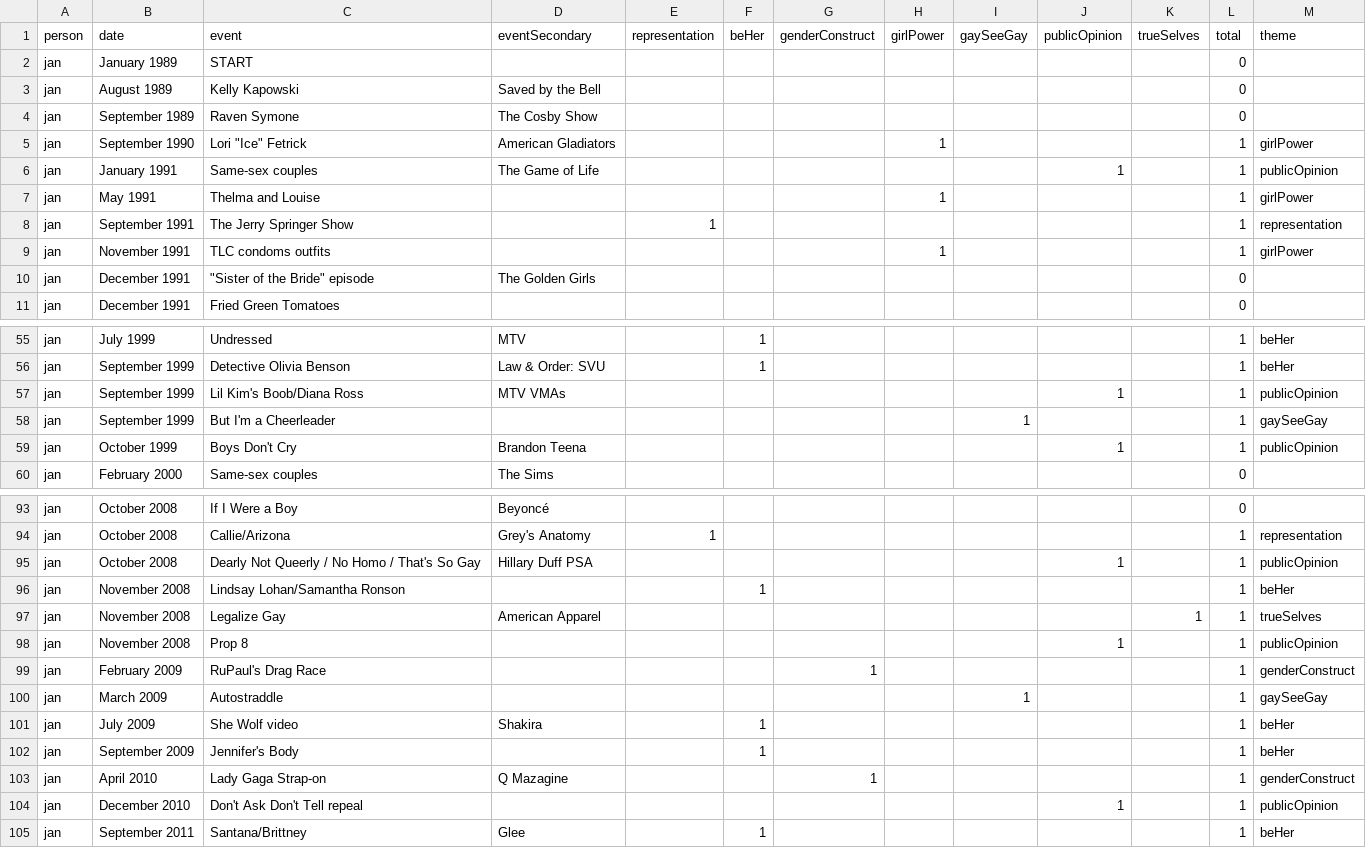
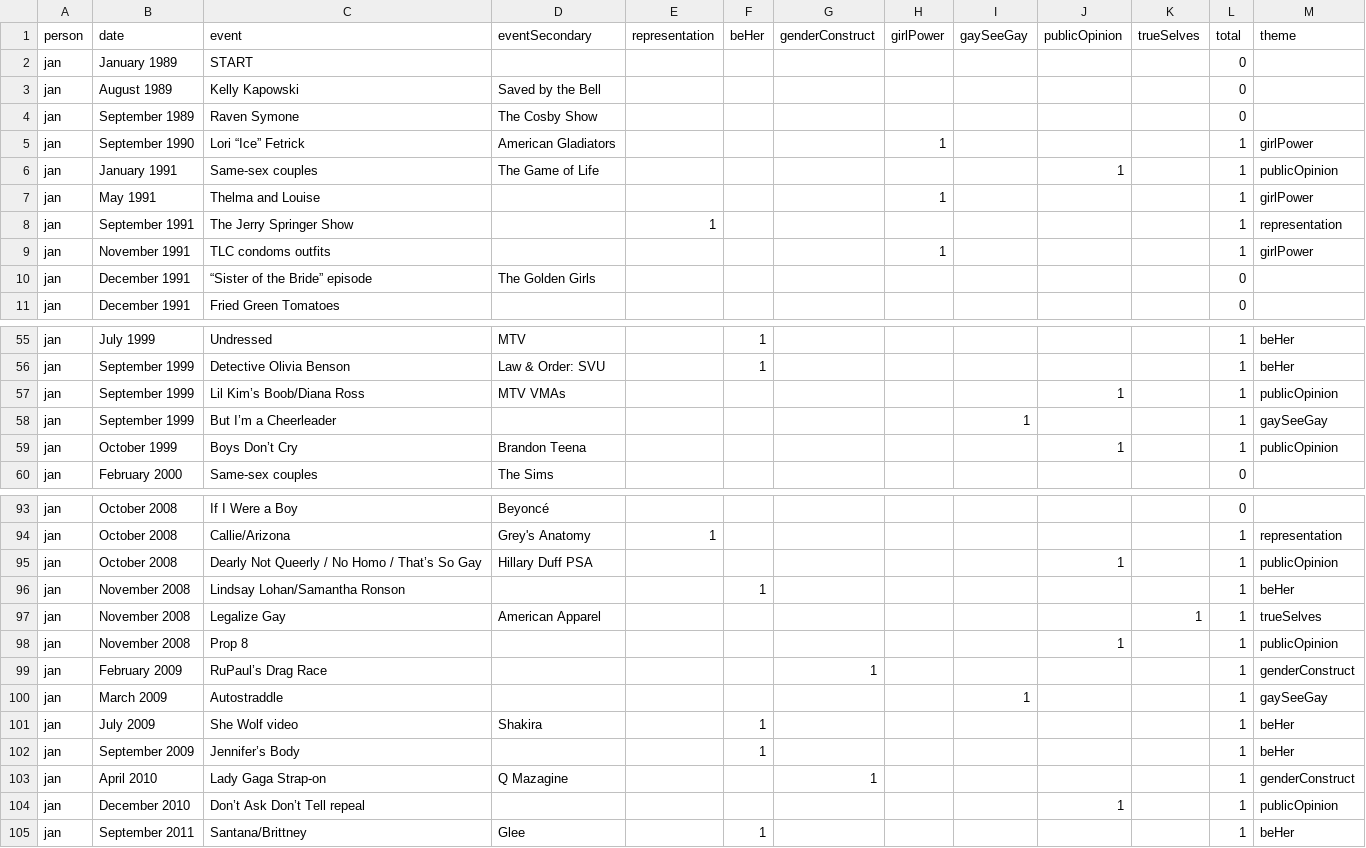
Before and after one commit to the-pudding/missed-queernections, a CSV file: src/data/jan.csv, drawn as a sheet; only a part is shown, gaps mark what is left out; the diff covers the shown part only.

```diff
--- a/src/data/jan.csv
+++ b/src/data/jan.csv
@@ -4,3 +4,3 @@ jan,August 1989,Kelly Kapowski,Saved by the Bell,,,,,,,,0,
 jan,September 1989,Raven Symone,The Cosby Show,,,,,,,,0,
-jan,September 1990,"Lori ""Ice"" Fetrick",American Gladiators,,,,1,,,,1,girlPower
+jan,September 1990,Lori “Ice” Fetrick,American Gladiators,,,,1,,,,1,girlPower
 jan,January 1991,Same-sex couples,The Game of Life,,,,,,1,,1,publicOpinion
@@ -9,3 +9,3 @@ jan,September 1991,The Jerry Springer Show,,1,,,,,,,1,representation
 jan,November 1991,TLC condoms outfits,,,,,1,,,,1,girlPower
-jan,December 1991,"""Sister of the Bride"" episode",The Golden Girls,,,,,,,,0,
+jan,December 1991,“Sister of the Bride” episode,The Golden Girls,,,,,,,,0,
 jan,December 1991,Fried Green Tomatoes,,,,,,,,,0,
@@ -56,5 +56,5 @@ jan,July 1999,Undressed,MTV,,1,,,,,,1,beHer
 jan,September 1999,Detective Olivia Benson,Law & Order: SVU,,1,,,,,,1,beHer
-jan,September 1999,Lil Kim's Boob/Diana Ross,MTV VMAs,,,,,,1,,1,publicOpinion
-jan,September 1999,But I'm a Cheerleader,,,,,,1,,,1,gaySeeGay
-jan,October 1999,Boys Don't Cry,Brandon Teena,,,,,,1,,1,publicOpinion
+jan,September 1999,Lil Kim’s Boob/Diana Ross,MTV VMAs,,,,,,1,,1,publicOpinion
+jan,September 1999,But I’m a Cheerleader,,,,,,1,,,1,gaySeeGay
+jan,October 1999,Boys Don’t Cry,Brandon Teena,,,,,,1,,1,publicOpinion
 jan,February 2000,Same-sex couples,The Sims,,,,,,,,0,
@@ -94,3 +94,3 @@ jan,October 2008,If I Were a Boy,Beyoncé,,,,,,,,0,
 jan,October 2008,Callie/Arizona,Grey's Anatomy,1,,,,,,,1,representation
-jan,October 2008,Dearly Not Queerly / No Homo / That's So Gay,Hillary Duff PSA,,,,,,1,,1,publicOpinion
+jan,October 2008,Dearly Not Queerly / No Homo / That’s So Gay,Hillary Duff PSA,,,,,,1,,1,publicOpinion
 jan,November 2008,Lindsay Lohan/Samantha Ronson,,,1,,,,,,1,beHer
@@ -98,8 +98,8 @@ jan,November 2008,Legalize Gay,American Apparel ,,,,,,,1,1,trueSelves
 jan,November 2008,Prop 8,,,,,,,1,,1,publicOpinion
-jan,February 2009,RuPaul's Drag Race,,,,1,,,,,1,genderConstruct
+jan,February 2009,RuPaul’s Drag Race,,,,1,,,,,1,genderConstruct
 jan,March 2009,Autostraddle,,,,,,1,,,1,gaySeeGay
 jan,July 2009,She Wolf video,Shakira ,,1,,,,,,1,beHer
-jan,September 2009,Jennifer's Body,,,1,,,,,,1,beHer
+jan,September 2009,Jennifer’s Body,,,1,,,,,,1,beHer
 jan,April 2010,Lady Gaga Strap-on,Q Mazagine,,,1,,,,,1,genderConstruct
-jan,December 2010,Don't Ask Don't Tell repeal,,,,,,,1,,1,publicOpinion
+jan,December 2010,Don’t Ask Don’t Tell repeal,,,,,,,1,,1,publicOpinion
 jan,September 2011,Santana/Brittney,Glee,,1,,,,,,1,beHer
```
Also changed, not shown: 6 edited cells elsewhere in this file, src/data/ashlee.csv, src/data/combined.csv, 1 other file.
